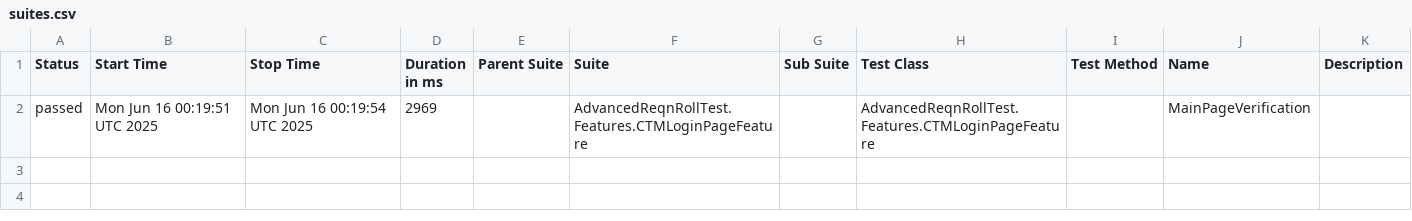
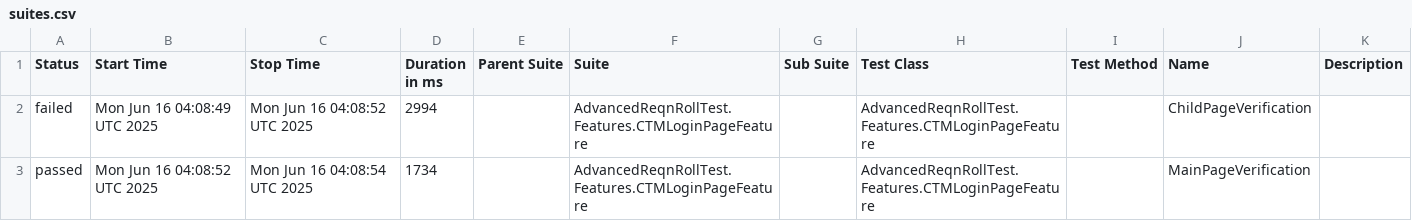
Before and after one commit to Arunpsrj/AdvancedNunitReqnRollTest, a CSV file: data/suites.csv, drawn as a sheet.

```diff
--- a/data/suites.csv
+++ b/data/suites.csv
@@ -1,2 +1,3 @@
 "Status","Start Time","Stop Time","Duration in ms","Parent Suite","Suite","Sub Suite","Test Class","Test Method","Name","Description"
-"passed","Mon Jun 16 00:19:51 UTC 2025","Mon Jun 16 00:19:54 UTC 2025","2969","","AdvancedReqnRollTest.Features.CTMLoginPageFeature","","AdvancedReqnRollTest.Features.CTMLoginPageFeature","","MainPageVerification",""
+"failed","Mon Jun 16 04:08:49 UTC 2025","Mon Jun 16 04:08:52 UTC 2025","2994","","AdvancedReqnRollTest.Features.CTMLoginPageFeature","","AdvancedReqnRollTest.Features.CTMLoginPageFeature","","ChildPageVerification",""
+"passed","Mon Jun 16 04:08:52 UTC 2025","Mon Jun 16 04:08:54 UTC 2025","1734","","AdvancedReqnRollTest.Features.CTMLoginPageFeature","","AdvancedReqnRollTest.Features.CTMLoginPageFeature","","MainPageVerification",""
```
Also changed, not shown: 29 other files.
